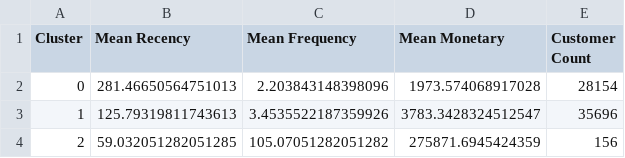
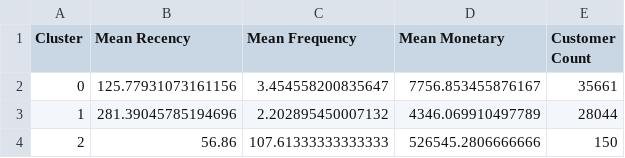
Before and after one commit to tuthanh944/Bi_project, a CSV file: kmeans/data/cluster_summary.csv, drawn as a sheet.

```diff
--- a/kmeans/data/cluster_summary.csv
+++ b/kmeans/data/cluster_summary.csv
@@ -1,4 +1,4 @@
 Cluster,Mean Recency,Mean Frequency,Mean Monetary,Customer Count
-0,281.46650564751013,2.203843148398096,1973.574068917028,28154
-1,125.79319811743613,3.4535522187359926,3783.3428324512547,35696
-2,59.032051282051285,105.07051282051282,275871.6945424359,156
+0,125.77931073161156,3.454558200835647,7756.853455876167,35661
+1,281.39045785194696,2.202895450007132,4346.069910497789,28044
+2,56.86,107.61333333333333,526545.2806666666,150
```
Also changed, not shown: randomforest/churn_details.csv, 12 other files.
